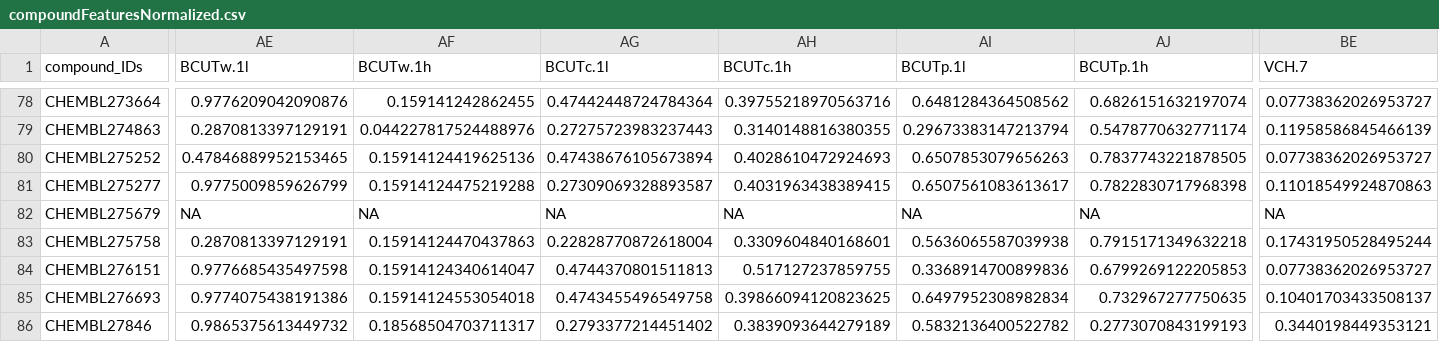
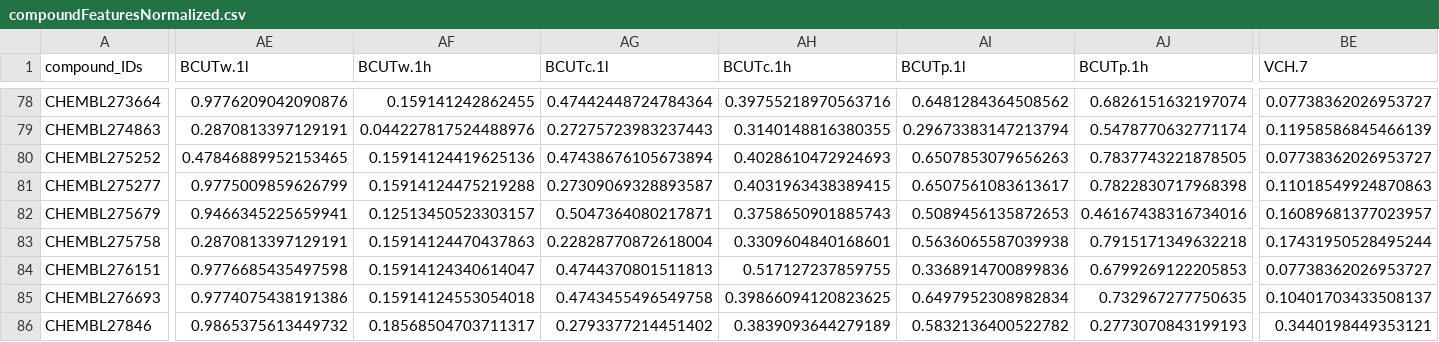
Before and after one commit to interstellar-consultation-egypt/IDG-DREAM-Drug-Kinase-Binding-Prediction-Challenge, a CSV file: data/train/compoundFeaturesNormalized.csv, drawn as a sheet; only a part is shown, gaps mark what is left out; the diff covers the shown part only; the diff names each change by its address in the sheet, - before the commit and + after, or states it on an @@ line.

```diff
--- a/data/train/compoundFeaturesNormalized.csv
+++ b/data/train/compoundFeaturesNormalized.csv
-AE82 (BCUTw.1l): NA
+AE82 (BCUTw.1l): 0.9466345225659941
-AF82 (BCUTw.1h): NA
+AF82 (BCUTw.1h): 0.12513450523303157
-AG82 (BCUTc.1l): NA
+AG82 (BCUTc.1l): 0.5047364080217871
-AH82 (BCUTc.1h): NA
+AH82 (BCUTc.1h): 0.3758650901885743
-AI82 (BCUTp.1l): NA
+AI82 (BCUTp.1l): 0.5089456135872653
-AJ82 (BCUTp.1h): NA
+AJ82 (BCUTp.1h): 0.46167438316734016
-BE82 (VCH.7): NA
+BE82 (VCH.7): 0.16089681377023957
```
Also changed, not shown: 13 edited cells elsewhere in this file, 3 other files.
